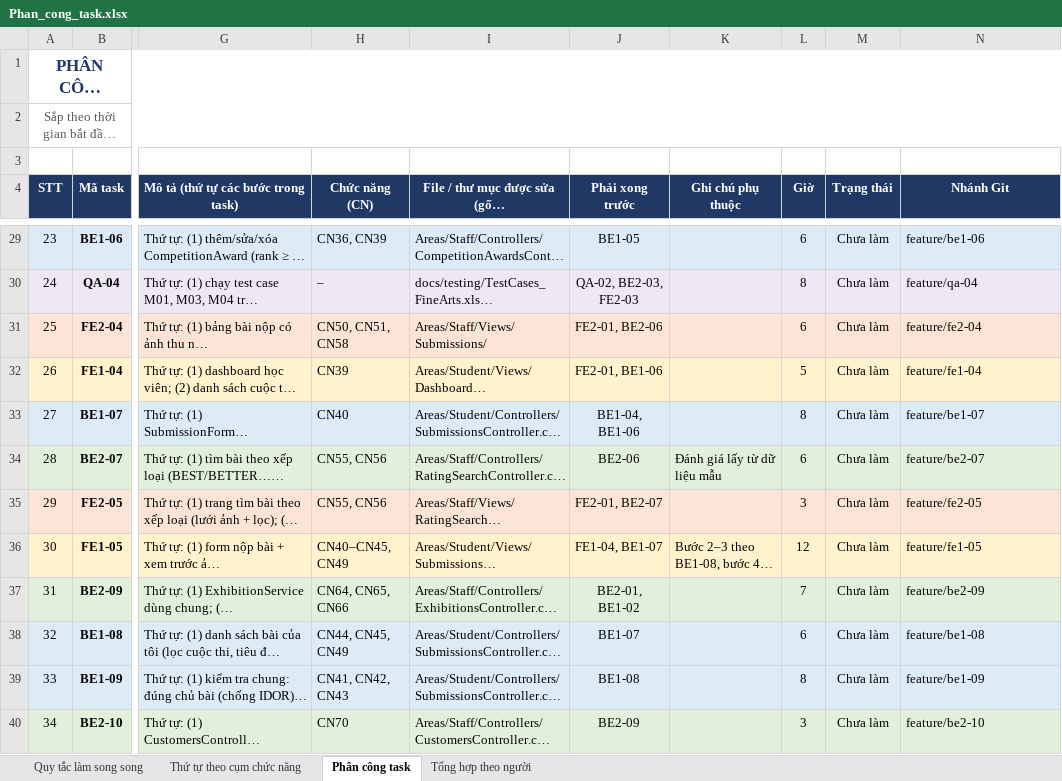
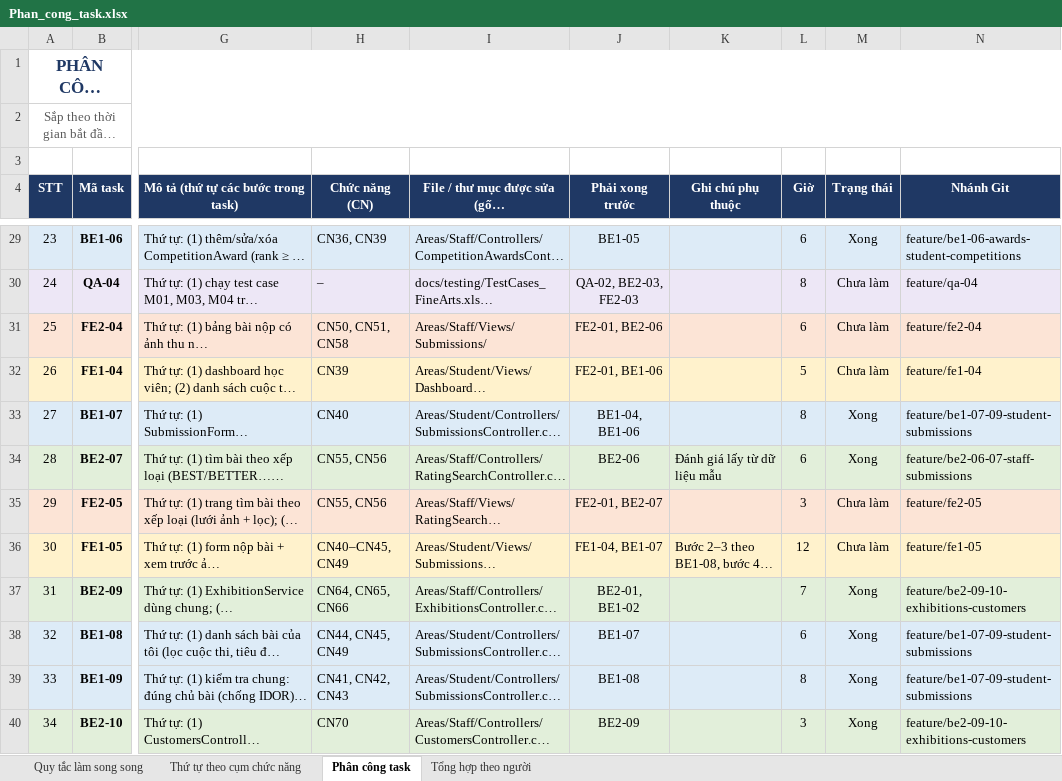
Before and after one commit to M0M0M0M0/institute_of_fine_arts, an Excel workbook: docs/Phan_cong_task.xlsx, sheet Phân công task, drawn as a sheet; only a part is shown, gaps mark what is left out; long unchanged cells end in …; values as stored, in another font and other column widths than the file's, no borders; the diff covers the shown part only; the diff names each change by its address in the sheet, - before the commit and + after, or states it on an @@ line.

Commit message:
Task sheet: mark backend tasks done
- BE1-01..13 and BE2-01..13 set to Xong (all merged into develop through PRs #4-#30)
- Git branch column filled with the branches that were actually merged

```diff
--- a/docs/Phan_cong_task.xlsx (sheet Phân công task)
+++ b/docs/Phan_cong_task.xlsx (sheet Phân công task)
-M29 (Trạng thái): Chưa làm
+M29 (Trạng thái): Xong
-N29 (Nhánh Git): feature/be1-06
+N29 (Nhánh Git): feature/be1-06-awards-student-competitions
-M33:M34 (Trạng thái): Chưa làm
+M33:M34 (Trạng thái): Xong
-N33 (Nhánh Git): feature/be1-07
+N33 (Nhánh Git): feature/be1-07-09-student-submissions
-N34 (Nhánh Git): feature/be2-07
+N34 (Nhánh Git): feature/be2-06-07-staff-submissions
-M37:M40 (Trạng thái): Chưa làm
+M37:M40 (Trạng thái): Xong
-N37 (Nhánh Git): feature/be2-09
+N37 (Nhánh Git): feature/be2-09-10-exhibitions-customers
-N38 (Nhánh Git): feature/be1-08
+N38 (Nhánh Git): feature/be1-07-09-student-submissions
-N39 (Nhánh Git): feature/be1-09
+N39 (Nhánh Git): feature/be1-07-09-student-submissions
-N40 (Nhánh Git): feature/be2-10
+N40 (Nhánh Git): feature/be2-09-10-exhibitions-customers
```
Also changed, not shown: 36 edited cells and cell formats elsewhere in this sheet, sheet Thứ tự theo cụm chức năng.
